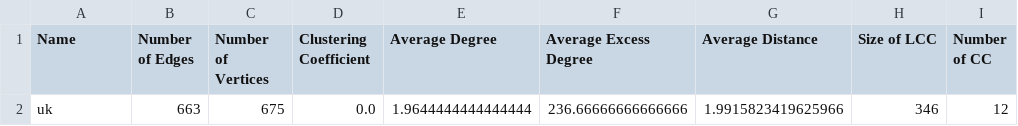
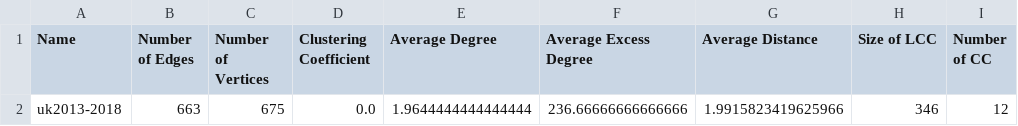
Before and after one commit to benlai97/CSE-416-Final-Project, a CSV file: summary/summary.uk.csv, drawn as a sheet.

```diff
--- a/summary/summary.uk.csv
+++ b/summary/summary.uk.csv
@@ -1,2 +1,2 @@
 Name,Number of Edges,Number of Vertices,Clustering Coefficient,Average Degree,Average Excess Degree,Average Distance,Size of LCC,Number of CC
-uk,663,675,0.0,1.9644444444444444,236.66666666666666,1.9915823419625966,346,12
+uk2013-2018,663,675,0.0,1.9644444444444444,236.66666666666666,1.9915823419625966,346,12
```
Also changed, not shown: 10 other files.
